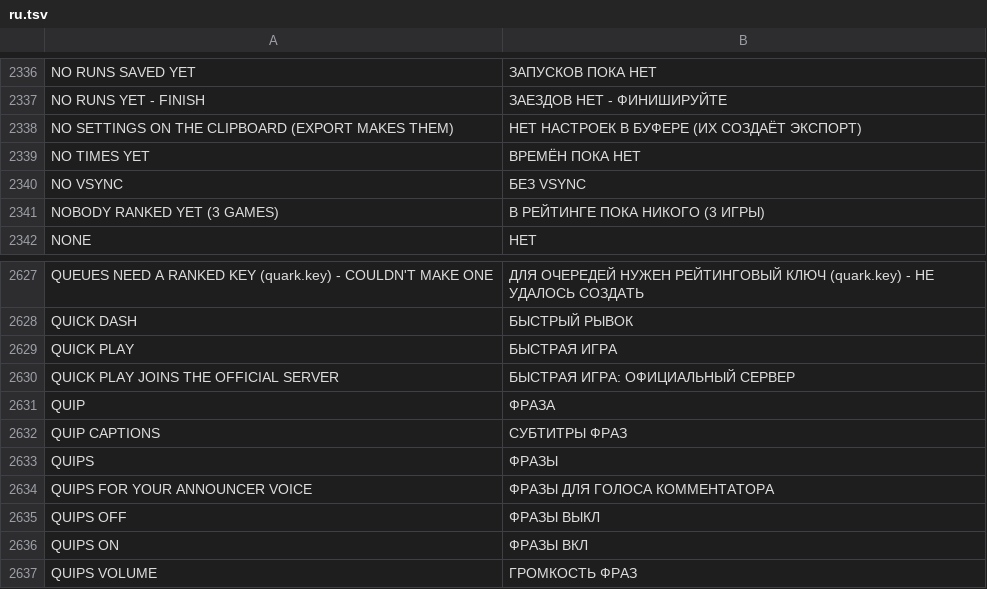
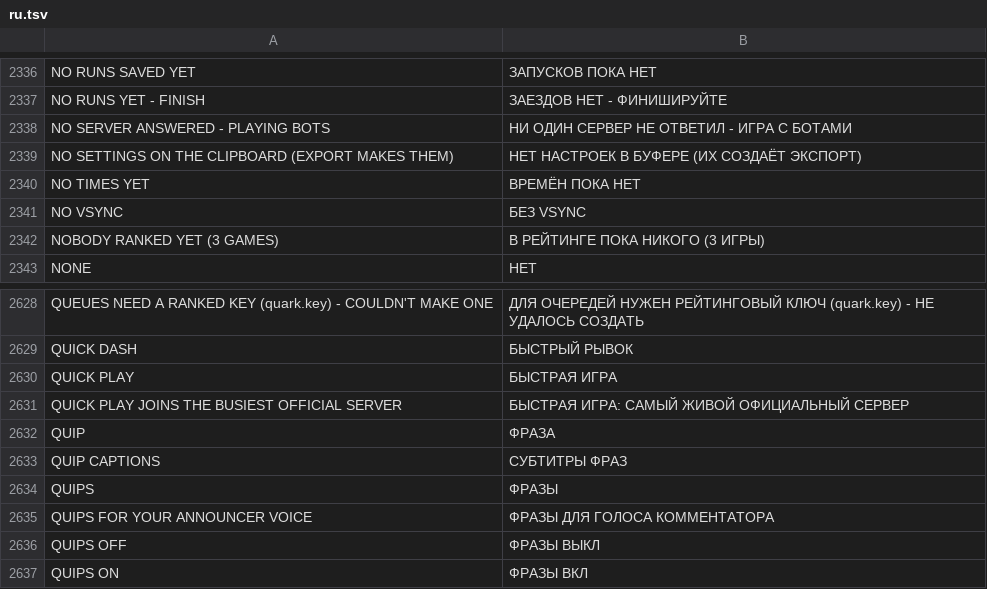
Before and after one commit to floration/quark, a TSV file: assets/lang/ru.tsv, drawn as a sheet; only a part is shown, gaps mark what is left out; the shorter side is filled out with more unchanged rows.

```diff
--- a/assets/lang/ru.tsv
+++ b/assets/lang/ru.tsv
@@ -2337,2 +2337,3 @@ NO RUNS SAVED YET	ЗАПУСКОВ ПОКА НЕТ
 NO RUNS YET - FINISH	ЗАЕЗДОВ НЕТ - ФИНИШИРУЙТЕ
+NO SERVER ANSWERED - PLAYING BOTS	НИ ОДИН СЕРВЕР НЕ ОТВЕТИЛ - ИГРА С БОТАМИ
 NO SETTINGS ON THE CLIPBOARD (EXPORT MAKES THEM)	НЕТ НАСТРОЕК В БУФЕРЕ (ИХ СОЗДАЁТ ЭКСПОРТ)
@@ -2629,3 +2630,3 @@ QUICK DASH	БЫСТРЫЙ РЫВОК
 QUICK PLAY	БЫСТРАЯ ИГРА
-QUICK PLAY JOINS THE OFFICIAL SERVER	БЫСТРАЯ ИГРА: ОФИЦИАЛЬНЫЙ СЕРВЕР
+QUICK PLAY JOINS THE BUSIEST OFFICIAL SERVER	БЫСТРАЯ ИГРА: САМЫЙ ЖИВОЙ ОФИЦИАЛЬНЫЙ СЕРВЕР
 QUIP	ФРАЗА
```
Also changed, not shown: assets/lang/es.tsv, assets/lang/fr.tsv, 11 other files.
